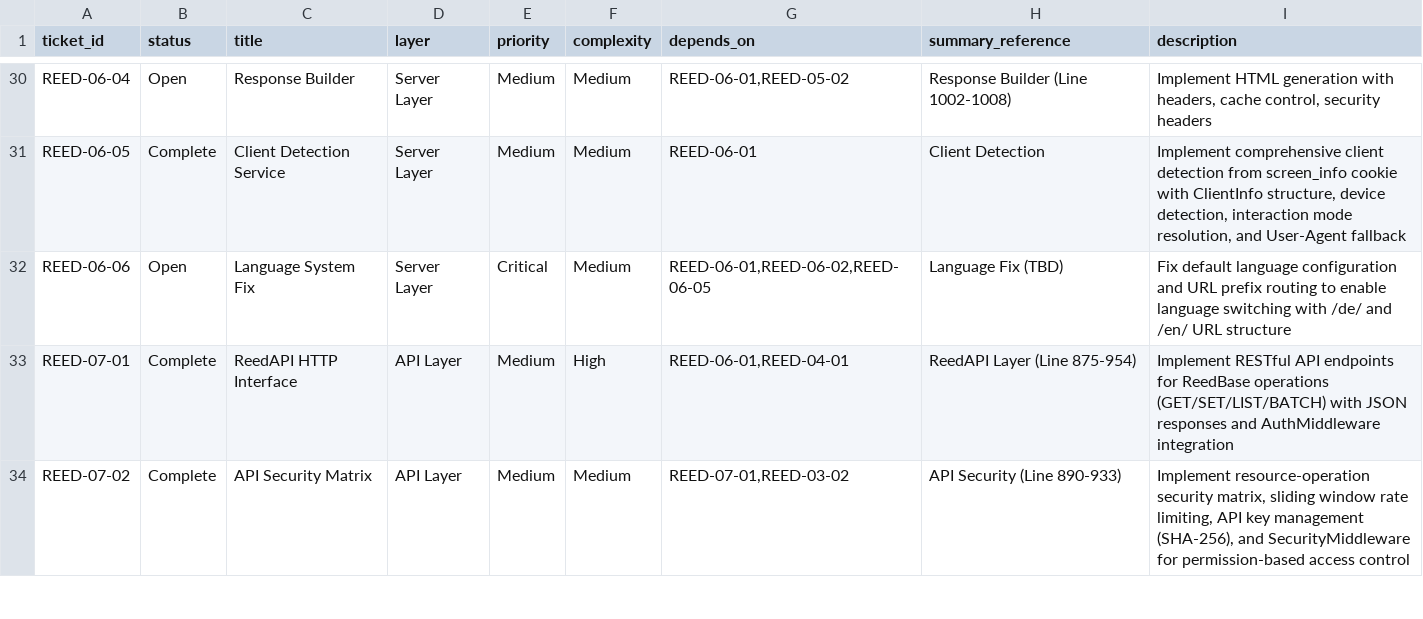
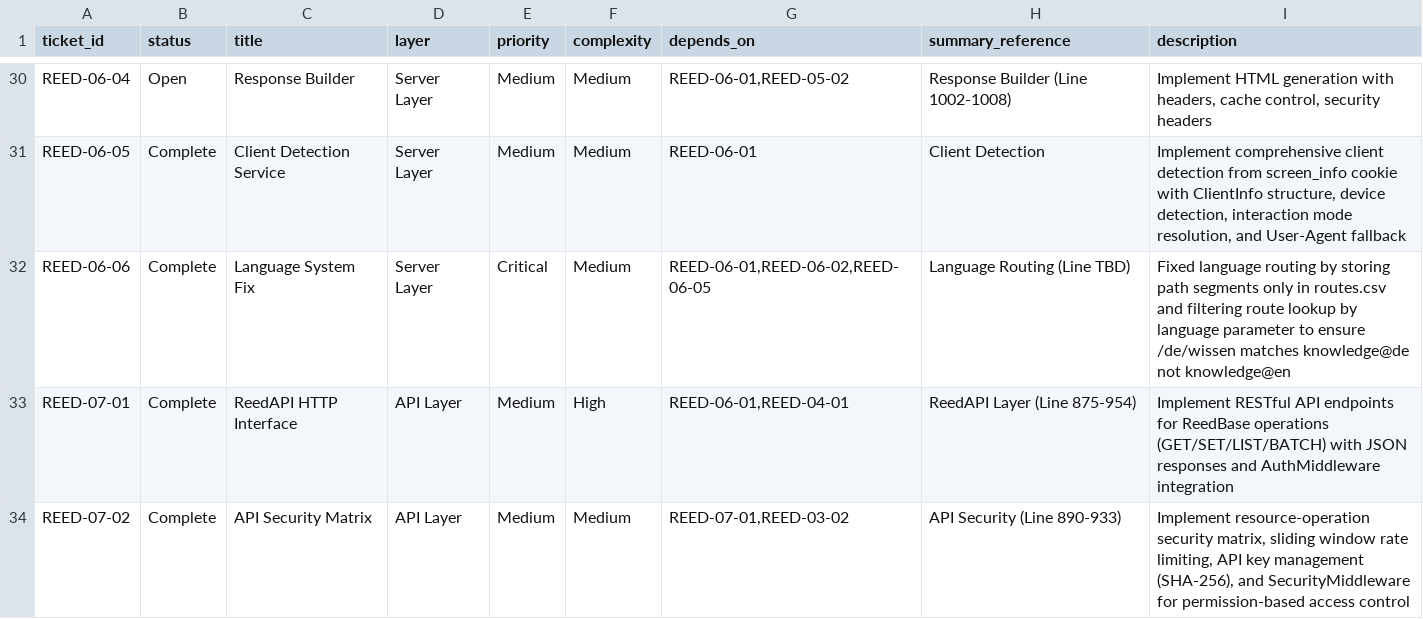
Before and after one commit to vvoss-dev/ReedCMS, a CSV file: _workbench/Tickets/ticket-index.csv, drawn as a sheet; only a part is shown, gaps mark what is left out.

Commit message:
[REED-06-06] – docs: document language routing fix implementation
Documentation updates:
- REED-06-06 ticket marked as Complete with all acceptance criteria checked
- ticket-index.csv updated with completion status
- project_summary.md enhanced with language filtering details in routing section
- project_optimisations.md added decisions D048-D050 for language routing strategy

Key decisions documented:
- D048: Language-filtered route lookup prevents cross-language matching
- D049: Path-segment-only routes.csv storage without language prefixes
- D050: Root URL redirect strategy for SEO-friendly language detection

```diff
--- a/_workbench/Tickets/ticket-index.csv
+++ b/_workbench/Tickets/ticket-index.csv
@@ -31,3 +31,3 @@ REED-06-04|Open|Response Builder|Server Layer|Medium|Medium|REED-06-01,REED-05-0
 REED-06-05|Complete|Client Detection Service|Server Layer|Medium|Medium|REED-06-01|Client Detection|Implement comprehensive client detection from screen_info cookie with ClientInfo structure, device detection, interaction mode resolution, and User-Agent fallback
-REED-06-06|Open|Language System Fix|Server Layer|Critical|Medium|REED-06-01,REED-06-02,REED-06-05|Language Fix (TBD)|Fix default language configuration and URL prefix routing to enable language switching with /de/ and /en/ URL structure
+REED-06-06|Complete|Language System Fix|Server Layer|Critical|Medium|REED-06-01,REED-06-02,REED-06-05|Language Routing (Line TBD)|Fixed language routing by storing path segments only in routes.csv and filtering route lookup by language parameter to ensure /de/wissen matches knowledge@de not knowledge@en
 REED-07-01|Complete|ReedAPI HTTP Interface|API Layer|Medium|High|REED-06-01,REED-04-01|ReedAPI Layer (Line 875-954)|Implement RESTful API endpoints for ReedBase operations (GET/SET/LIST/BATCH) with JSON responses and AuthMiddleware integration
```
Also changed, not shown: 3 other files.
